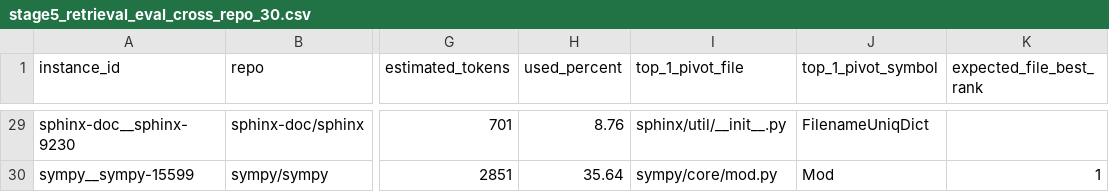
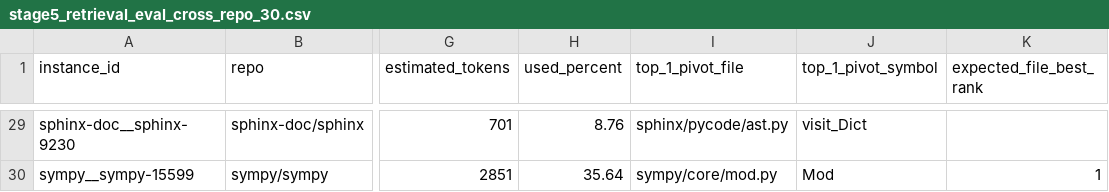
Before and after one commit to calvinp0/vtrace, a CSV file: benchmarks/stage5_vexp_swe_bench_smoke/results/stage5_retrieval_eval_cross_repo_30.csv, drawn as a sheet; only a part is shown, gaps mark what is left out; the diff covers the shown part only; the diff names each change by its address in the sheet, - before the commit and + after, or states it on an @@ line.

```diff
--- a/benchmarks/stage5_vexp_swe_bench_smoke/results/stage5_retrieval_eval_cross_repo_30.csv
+++ b/benchmarks/stage5_vexp_swe_bench_smoke/results/stage5_retrieval_eval_cross_repo_30.csv
-I29 (top_1_pivot_file): sphinx/util/__init__.py
+I29 (top_1_pivot_file): sphinx/pycode/ast.py
-J29 (top_1_pivot_symbol): FilenameUniqDict
+J29 (top_1_pivot_symbol): visit_Dict
```
Also changed, not shown: 121 edited cells elsewhere in this file, benchmarks/stage5_vexp_swe_bench_smoke/results/stage5_retrieval_eval_expanded.csv, 7 other files.
